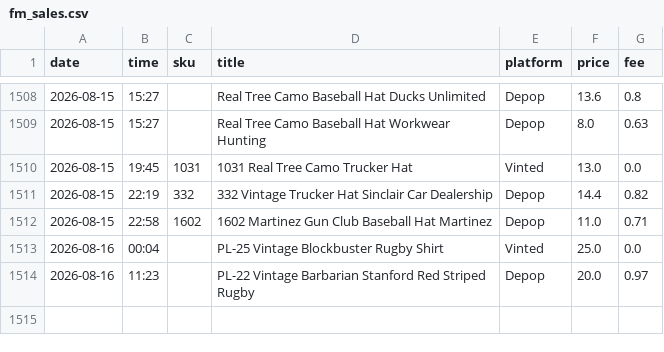
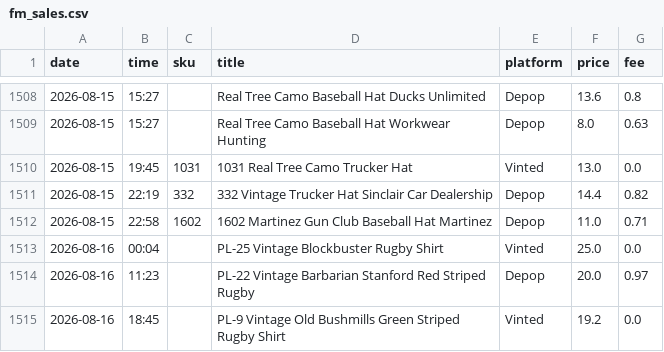
Before and after one commit to notanotherwholesale-sudo/fm-sales-tracker, a CSV file: fm_sales.csv, drawn as a sheet; only a part is shown, gaps mark what is left out; the diff names each change by its address in the sheet, - before the commit and + after, or states it on an @@ line.

```diff
--- a/fm_sales.csv
+++ b/fm_sales.csv
+row 1515: 2026-08-16 | 18:45 |  | PL-9 Vintage Old Bushmills Green Striped Rugby Shirt | Vinted | 19.2 | 0.0
```
Also changed, not shown: delist_queue.csv, 1 other file.
